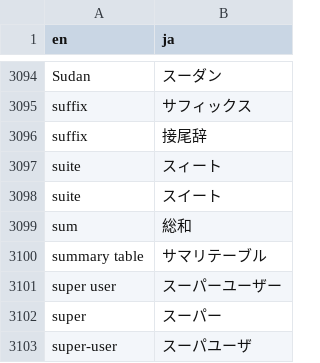
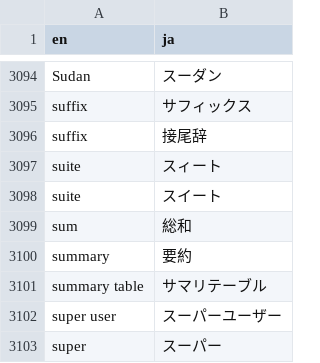
Before and after one commit to pgsql-jp/taiyaku, a CSV file: jpug-doc.en.ja.csv, drawn as a sheet; only a part is shown, gaps mark what is left out; the shorter side is filled out with more unchanged rows; the diff names each change by its address in the sheet, - before the commit and + after, or states it on an @@ line.

Commit message:
add "summary"

```diff
--- a/jpug-doc.en.ja.csv
+++ b/jpug-doc.en.ja.csv
+row 3100: summary | 要約
```
